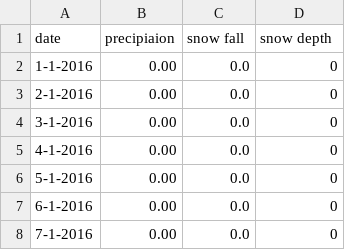
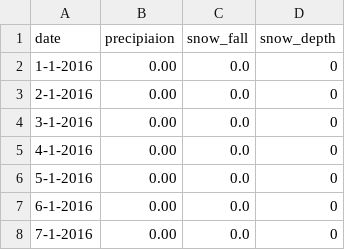
Before and after one commit to gaussgittt/cs673_2021, a CSV file: weather_data_nyc_snow.csv, drawn as a sheet; only a part is shown.

```diff
--- a/weather_data_nyc_snow.csv
+++ b/weather_data_nyc_snow.csv
@@ -1,2 +1,2 @@
-date,precipiaion,snow fall,snow depth
+date,precipiaion,snow_fall,snow_depth
 1-1-2016,0.00,0.0,0
```
Also changed, not shown: weather_data_nyc_temperature.csv.
